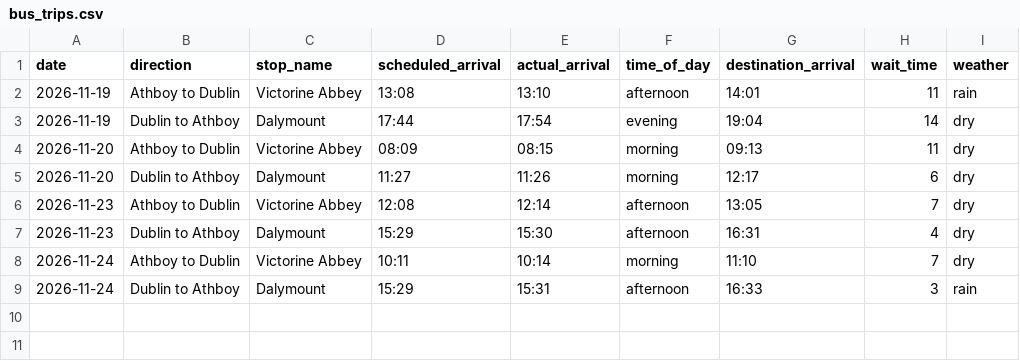
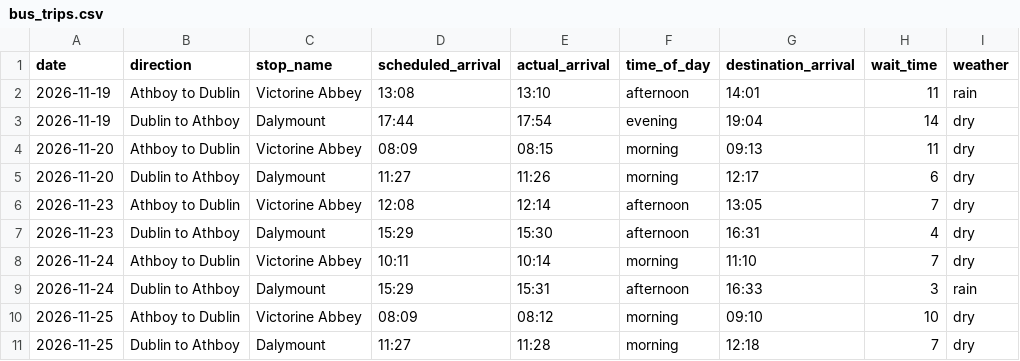
Before and after one commit to viidsn/DataCentricProgramming_Project, a CSV file: data/bus_trips.csv, drawn as a sheet; the diff names each change by its address in the sheet, - before the commit and + after, or states it on an @@ line.

Commit message:
Record November 25 bus trips and add database module
Make small updates to the import, analysis, chart scripts, and README.

```diff
--- a/data/bus_trips.csv
+++ b/data/bus_trips.csv
+row 10: 2026-11-25 | Athboy to Dublin | Victorine Abbey | 08:09 | 08:12 | morning | 09:10 | 10 | dry
+row 11: 2026-11-25 | Dublin to Athboy | Dalymount | 11:27 | 11:28 | morning | 12:18 | 7 | dry
```
Also changed, not shown: 5 other files.
